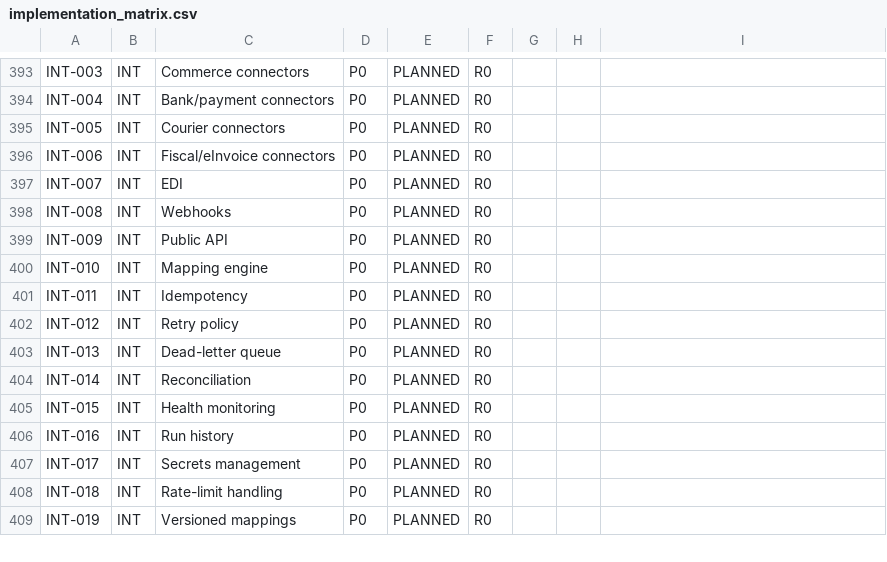
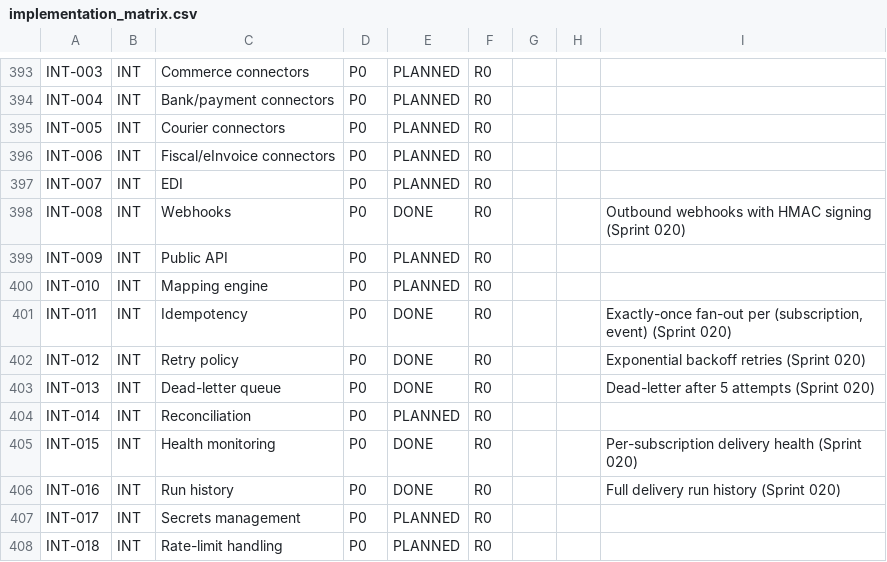
Before and after one commit to kenanbuss-sys/nexora, a CSV file: specs/implementation_matrix.csv, drawn as a sheet; only a part is shown, gaps mark what is left out; the shorter side is filled out with more unchanged rows.

```diff
--- a/specs/implementation_matrix.csv
+++ b/specs/implementation_matrix.csv
@@ -397,11 +397,11 @@ INT-006,INT,Fiscal/eInvoice connectors,P0,PLANNED,R0,,,
 INT-007,INT,EDI,P0,PLANNED,R0,,,
-INT-008,INT,Webhooks,P0,PLANNED,R0,,,
+INT-008,INT,Webhooks,P0,DONE,R0,,,Outbound webhooks with HMAC signing (Sprint 020)
 INT-009,INT,Public API,P0,PLANNED,R0,,,
 INT-010,INT,Mapping engine,P0,PLANNED,R0,,,
-INT-011,INT,Idempotency,P0,PLANNED,R0,,,
-INT-012,INT,Retry policy,P0,PLANNED,R0,,,
-INT-013,INT,Dead-letter queue,P0,PLANNED,R0,,,
+INT-011,INT,Idempotency,P0,DONE,R0,,,"Exactly-once fan-out per (subscription, event) (Sprint 020)"
+INT-012,INT,Retry policy,P0,DONE,R0,,,Exponential backoff retries (Sprint 020)
+INT-013,INT,Dead-letter queue,P0,DONE,R0,,,Dead-letter after 5 attempts (Sprint 020)
 INT-014,INT,Reconciliation,P0,PLANNED,R0,,,
-INT-015,INT,Health monitoring,P0,PLANNED,R0,,,
-INT-016,INT,Run history,P0,PLANNED,R0,,,
+INT-015,INT,Health monitoring,P0,DONE,R0,,,Per-subscription delivery health (Sprint 020)
+INT-016,INT,Run history,P0,DONE,R0,,,Full delivery run history (Sprint 020)
 INT-017,INT,Secrets management,P0,PLANNED,R0,,,
```
Also changed, not shown: 16 other files.
